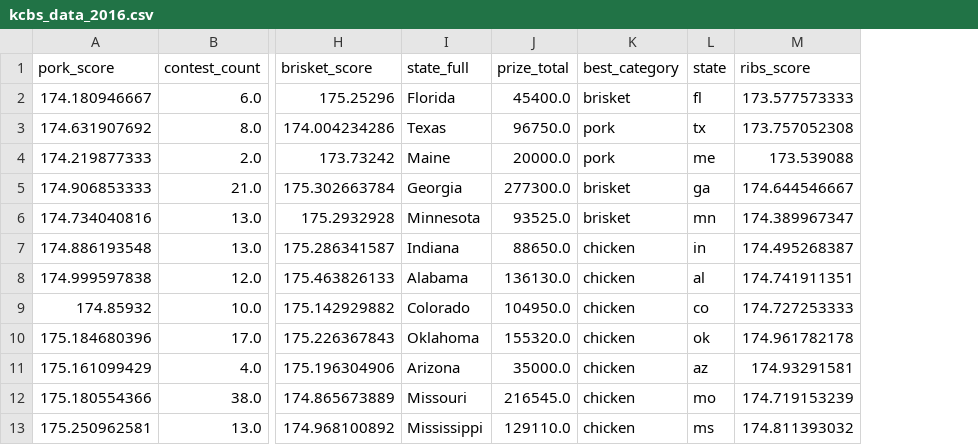
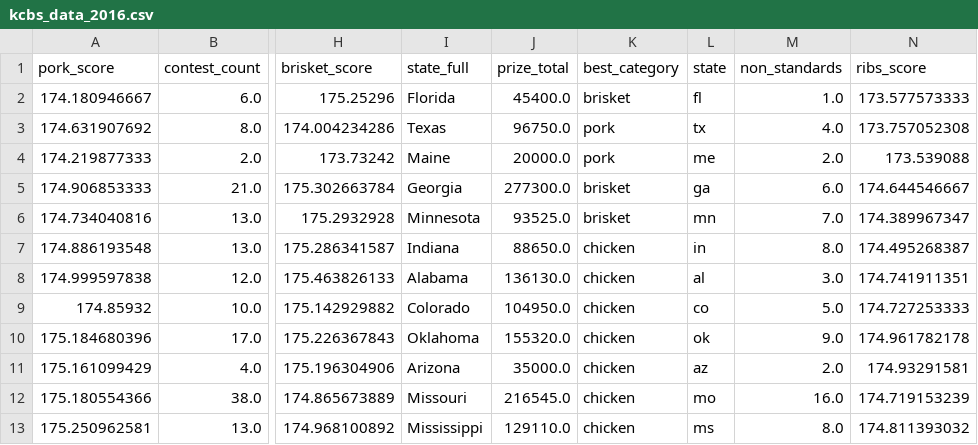
Before and after one commit to 73805/kcbs-barbeque-analytics, a CSV file: csvs/kcbs_data_2016.csv, drawn as a sheet; only a part is shown, gaps mark what is left out; the diff names each change by its address in the sheet, - before the commit and + after, or states it on an @@ line.

```diff
--- a/csvs/kcbs_data_2016.csv
+++ b/csvs/kcbs_data_2016.csv
+column M (non_standards), rows 2-13: 1.0 | 4.0 | 2.0 | 6.0 | 7.0 | 8.0 | 3.0 | 5.0 | 9.0 | 2.0 | 16.0 | 8.0
```
Also changed, not shown: 14 other files.
